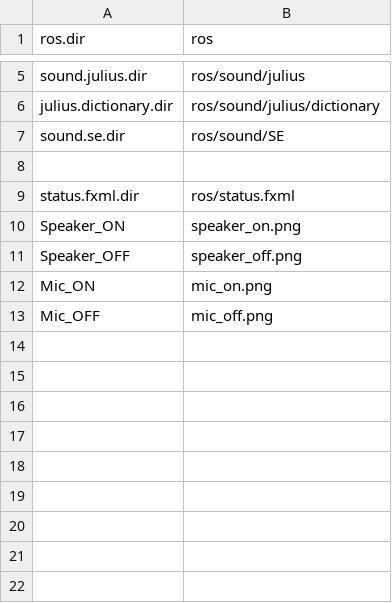
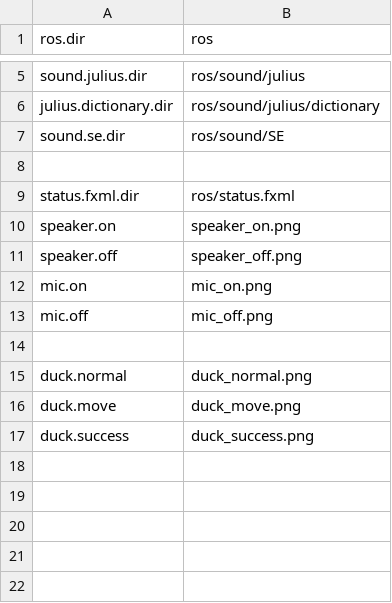
Before and after one commit to Nenetti/ros, a CSV file: config.csv, drawn as a sheet; only a part is shown, gaps mark what is left out.

```diff
--- a/config.csv
+++ b/config.csv
@@ -9,10 +9,10 @@ sound.se.dir	ros/sound/SE
 status.fxml.dir	ros/status.fxml
-Speaker_ON	speaker_on.png
-Speaker_OFF	speaker_off.png
-Mic_ON	mic_on.png
-Mic_OFF	mic_off.png
+speaker.on	speaker_on.png
+speaker.off	speaker_off.png
+mic.on	mic_on.png
+mic.off	mic_off.png
 	
-	
-	
-	
+duck.normal	duck_normal.png
+duck.move	duck_move.png
+duck.success	duck_success.png
 	
```
Also changed, not shown: sound/julius/dictionary/session.csv, 19 other files.
